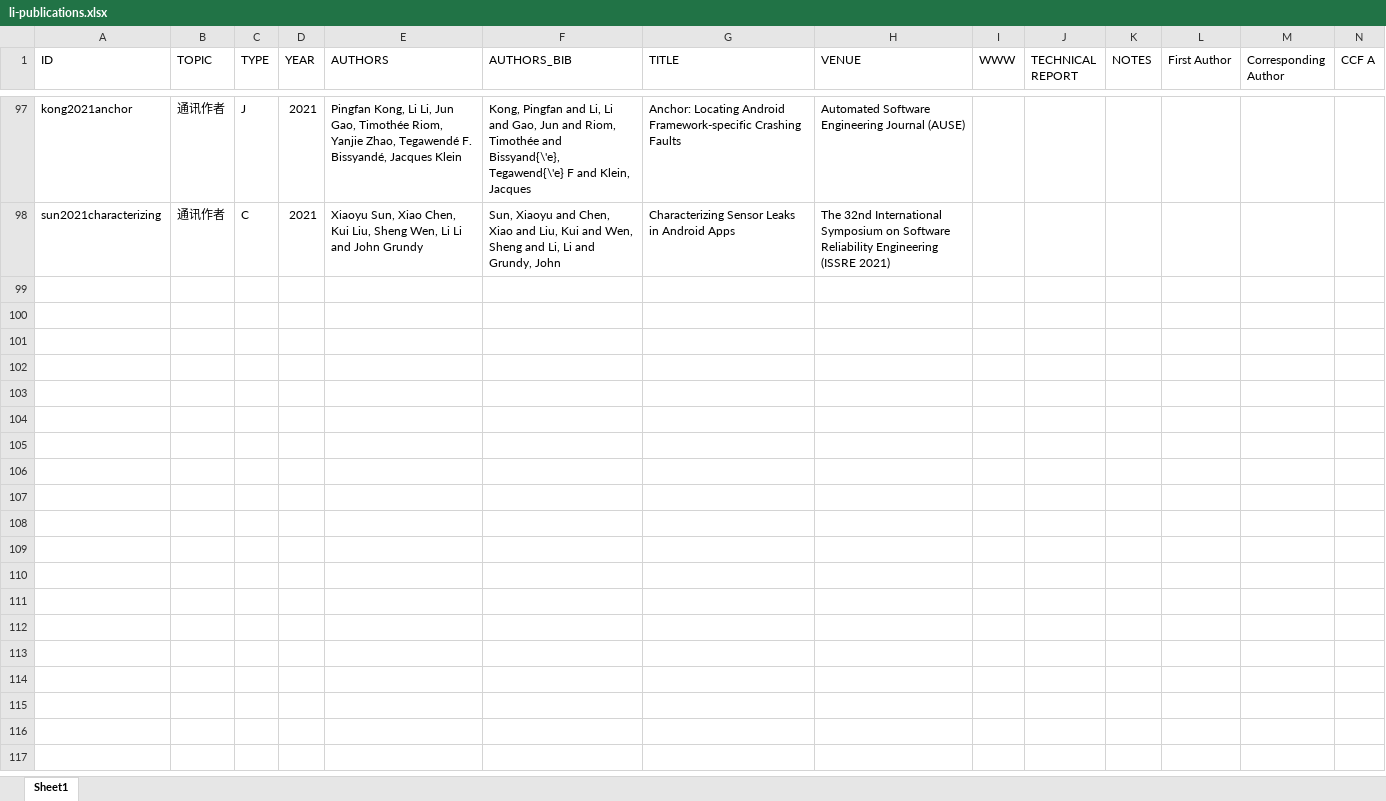
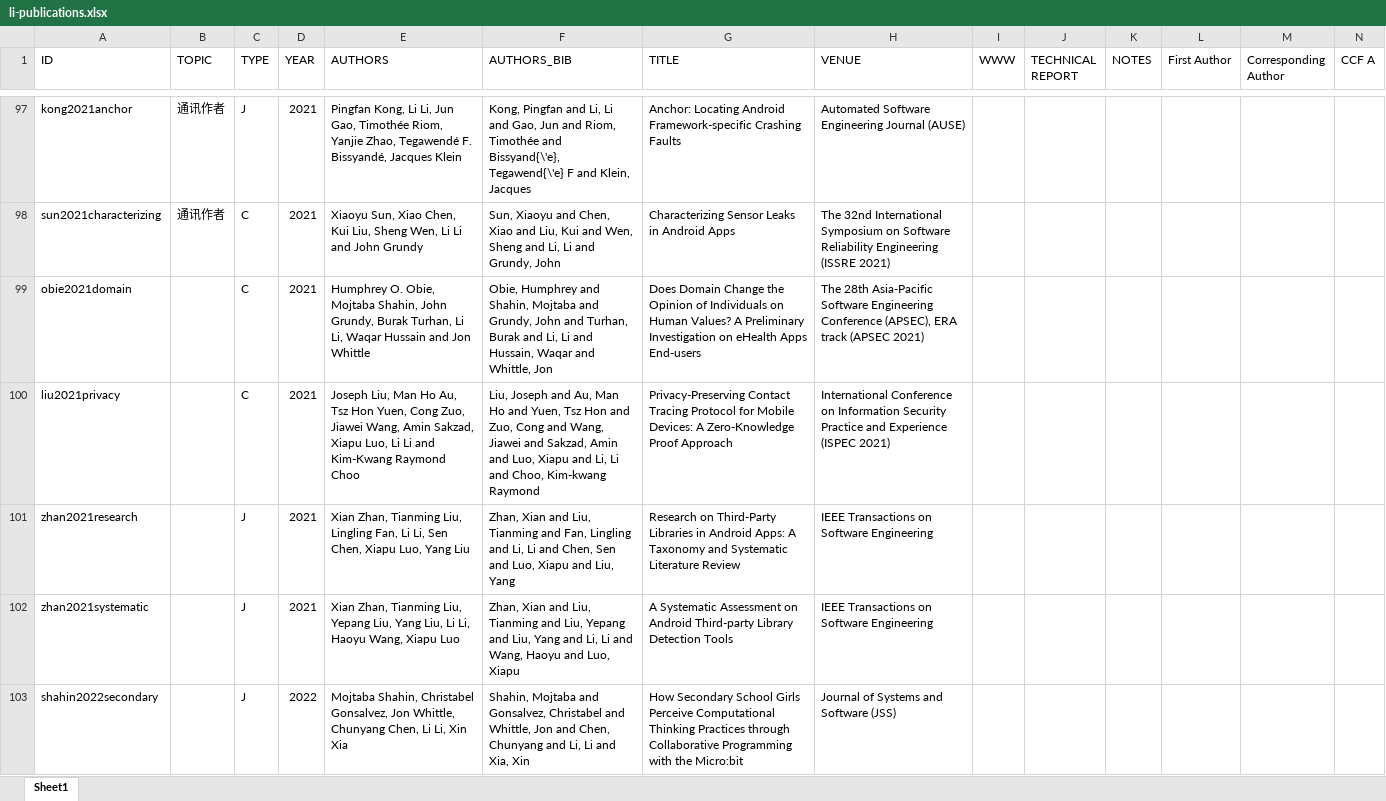
Before and after one commit to lilicoding/lilicoding.github.io, an Excel workbook: src/li-publications.xlsx, sheet Sheet1, drawn as a sheet; only a part is shown, gaps mark what is left out; values as stored, in another font and other column widths than the file's, no borders; rows hold the shown columns only; the diff names each change by its address in the sheet, - before the commit and + after, or states it on an @@ line.

```diff
--- a/src/li-publications.xlsx (sheet Sheet1)
+++ b/src/li-publications.xlsx (sheet Sheet1)
+row 99: obie2021domain |  | C | 2021 | Humphrey O. Obie, Mojtaba Shahin, John Grundy, Burak Turhan, Li Li, Waqar Hussain and Jon Whittle | Obie, Humphrey and Shahin, Mojtaba and Grundy, John and Turhan, Burak and Li, Li and Hussain, Waqar and Whittle, Jon | Does Domain Change the Opinion of Individuals on Human Values? A Preliminary Investigation on eHealth Apps End-users | The 28th Asia-Pacific Software Engineering Conference (APSEC), ERA track (APSEC 2021)
+row 100: liu2021privacy |  | C | 2021 | Joseph Liu, Man Ho Au, Tsz Hon Yuen, Cong Zuo, Jiawei Wang, Amin Sakzad, Xiapu Luo, Li Li and Kim-Kwang Raymond Choo | Liu, Joseph and Au, Man Ho and Yuen, Tsz Hon and Zuo, Cong and Wang, Jiawei and Sakzad, Amin and Luo, Xiapu and Li, Li and Choo, Kim-kwang Raymond | Privacy-Preserving Contact Tracing Protocol for Mobile Devices: A Zero-Knowledge Proof Approach | International Conference on Information Security Practice and Experience (ISPEC 2021)
+row 101: zhan2021research |  | J | 2021 | Xian Zhan, Tianming Liu, Lingling Fan, Li Li, Sen Chen, Xiapu Luo, Yang Liu | Zhan, Xian and Liu, Tianming and Fan, Lingling and Li, Li and Chen, Sen and Luo, Xiapu and Liu, Yang | Research on Third-Party Libraries in Android Apps: A Taxonomy and Systematic Literature Review | IEEE Transactions on Software Engineering
+row 102: zhan2021systematic |  | J | 2021 | Xian Zhan, Tianming Liu, Yepang Liu, Yang Liu, Li Li, Haoyu Wang, Xiapu Luo | Zhan, Xian and Liu, Tianming and Liu, Yepang and Liu, Yang and Li, Li and Wang, Haoyu and Luo, Xiapu | A Systematic Assessment on Android Third-party Library Detection Tools | IEEE Transactions on Software Engineering
+row 103: shahin2022secondary |  | J | 2022 | Mojtaba Shahin, Christabel Gonsalvez, Jon Whittle, Chunyang Chen, Li Li, Xin Xia | Shahin, Mojtaba and Gonsalvez, Christabel and Whittle, Jon and Chen, Chunyang and Li, Li and Xia, Xin | How Secondary School Girls Perceive Computational Thinking Practices through Collaborative Programming with the Micro:bit | Journal of Systems and Software (JSS)
```
Also changed, not shown: 6 other files.
